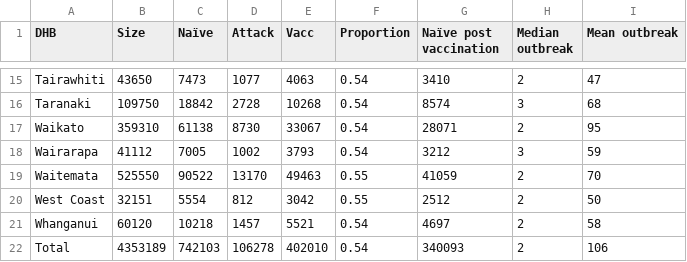
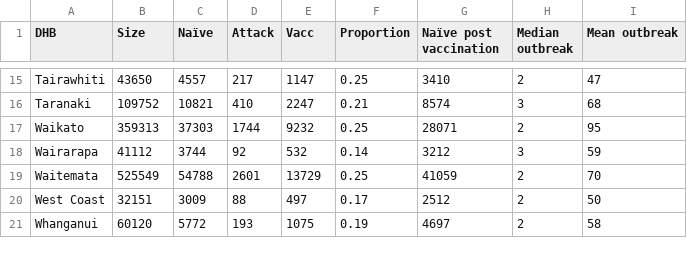
Before and after one commit to dtsh2/measles, a CSV file: tables/vacc_predictions.csv, drawn as a sheet; only a part is shown, gaps mark what is left out; removed rows and columns are numbered as before the commit, all else as after; the diff covers the shown part only; the diff names each change by its address in the sheet, - before the commit and + after, or states it on an @@ line.

Commit message:
generate vacc_prediction.csv directly in dhbcensus.R

```diff
--- a/tables/vacc_predictions.csv
+++ b/tables/vacc_predictions.csv
-C15 (Naïve): 7473
+C15 (Naïve): 4557
-D15 (Attack): 1077
+D15 (Attack): 217
-E15 (Vacc): 4063
+E15 (Vacc): 1147
-F15 (Proportion): 0.54
+F15 (Proportion): 0.25
-B16 (Size): 109750
+B16 (Size): 109752
-C16 (Naïve): 18842
+C16 (Naïve): 10821
-D16 (Attack): 2728
+D16 (Attack): 410
-E16 (Vacc): 10268
+E16 (Vacc): 2247
-F16 (Proportion): 0.54
+F16 (Proportion): 0.21
-B17 (Size): 359310
+B17 (Size): 359313
-C17 (Naïve): 61138
+C17 (Naïve): 37303
-D17 (Attack): 8730
+D17 (Attack): 1744
-E17 (Vacc): 33067
+E17 (Vacc): 9232
-F17 (Proportion): 0.54
+F17 (Proportion): 0.25
-C18 (Naïve): 7005
+C18 (Naïve): 3744
-D18 (Attack): 1002
+D18 (Attack): 92
-E18 (Vacc): 3793
+E18 (Vacc): 532
-F18 (Proportion): 0.54
+F18 (Proportion): 0.14
-B19 (Size): 525550
+B19 (Size): 525549
-C19 (Naïve): 90522
+C19 (Naïve): 54788
-D19 (Attack): 13170
+D19 (Attack): 2601
-E19 (Vacc): 49463
+E19 (Vacc): 13729
-F19 (Proportion): 0.55
+F19 (Proportion): 0.25
-C20 (Naïve): 5554
+C20 (Naïve): 3009
-D20 (Attack): 812
+D20 (Attack): 88
-E20 (Vacc): 3042
+E20 (Vacc): 497
-F20 (Proportion): 0.55
+F20 (Proportion): 0.17
-C21 (Naïve): 10218
+C21 (Naïve): 5772
-D21 (Attack): 1457
+D21 (Attack): 193
-E21 (Vacc): 5521
+E21 (Vacc): 1075
-F21 (Proportion): 0.54
+F21 (Proportion): 0.19
-row 22: Total | 4353189 | 742103 | 106278 | 402010 | 0.54 | 340093 | 2 | 106
```
Also changed, not shown: 1 added row and 64 edited cells elsewhere in this file, tables/dhb_vacc.csv, 1 other file.
